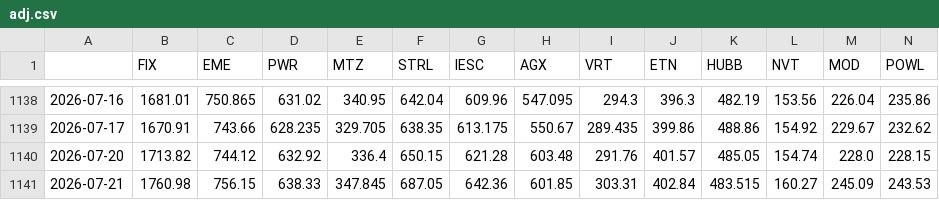
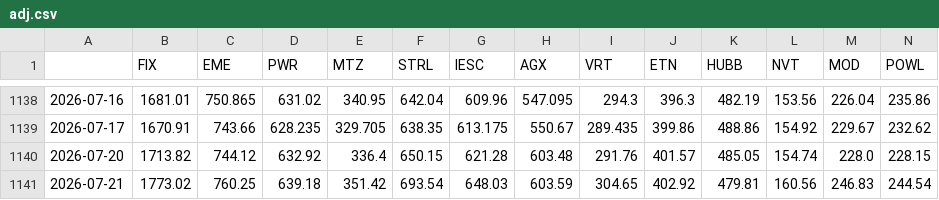
Before and after one commit to IneshRai/cif-index, a CSV file: data_snapshot/adj.csv, drawn as a sheet; only a part is shown, gaps mark what is left out; removed rows and columns are numbered as before the commit, all else as after; rows hold the shown columns only; the diff names each change by its address in the sheet, - before the commit and + after, or states it on an @@ line.

```diff
--- a/data_snapshot/adj.csv
+++ b/data_snapshot/adj.csv
-row 1141: 2026-07-21 | 1760.98 | 756.15 | 638.33 | 347.845 | 687.05 | 642.36 | 601.85 | 303.31 | 402.84 | 483.515 | 160.27 | 245.09 | 243.53
+row 1141: 2026-07-21 | 1773.02 | 760.25 | 639.18 | 351.42 | 693.54 | 648.03 | 603.59 | 304.65 | 402.92 | 479.81 | 160.56 | 246.83 | 244.54
```
Also changed, not shown: data_snapshot/bench.csv, data_snapshot/index_levels.csv, 3 other files.
